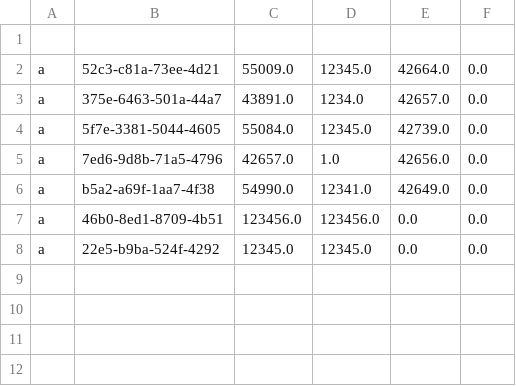
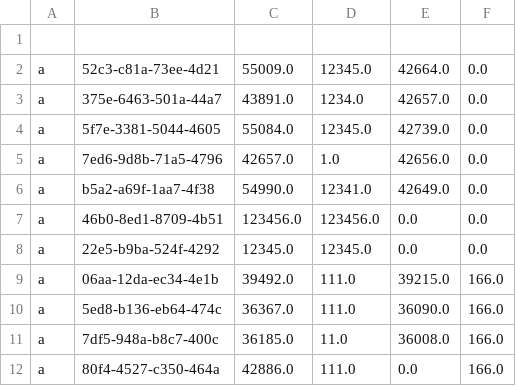
Before and after one commit to lwi-debug/moneymate2, a CSV file: src/main/java/com/example/moneymate2/Portefeuilles.csv, drawn as a sheet.

```diff
--- a/src/main/java/com/example/moneymate2/Portefeuilles.csv
+++ b/src/main/java/com/example/moneymate2/Portefeuilles.csv
@@ -8 +8,5 @@ a,46b0-8ed1-8709-4b51,123456.0,123456.0,0.0,0.0
 a,22e5-b9ba-524f-4292,12345.0,12345.0,0.0,0.0
+a,06aa-12da-ec34-4e1b,39492.0,111.0,39215.0,166.0
+a,5ed8-b136-eb64-474c,36367.0,111.0,36090.0,166.0
+a,7df5-948a-b8c7-400c,36185.0,11.0,36008.0,166.0
+a,80f4-4527-c350-464a,42886.0,111.0,0.0,166.0
```
Also changed, not shown: 2 other files.
